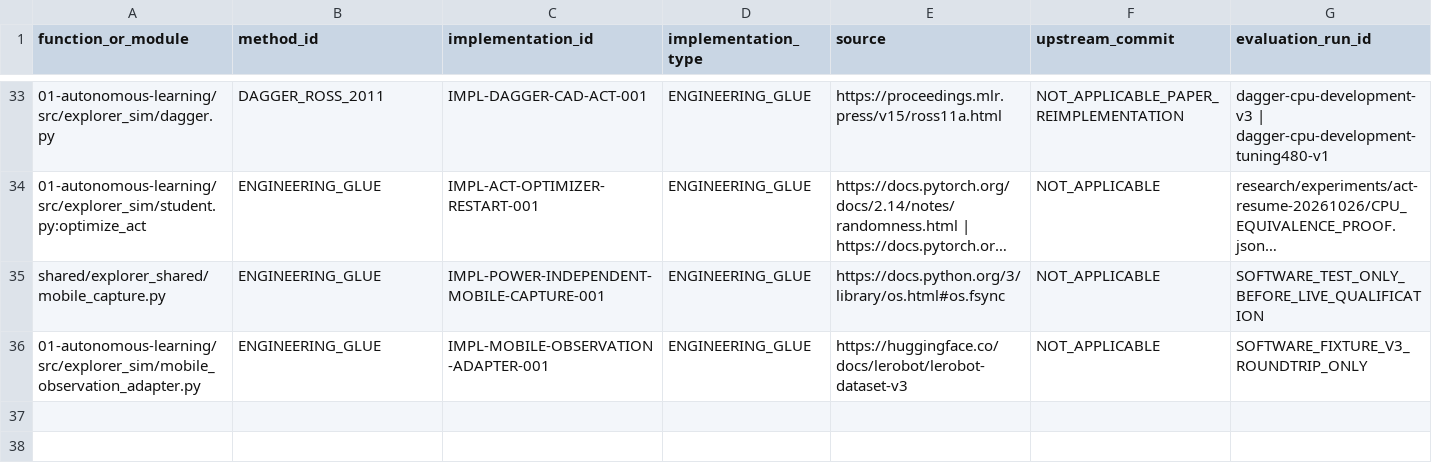
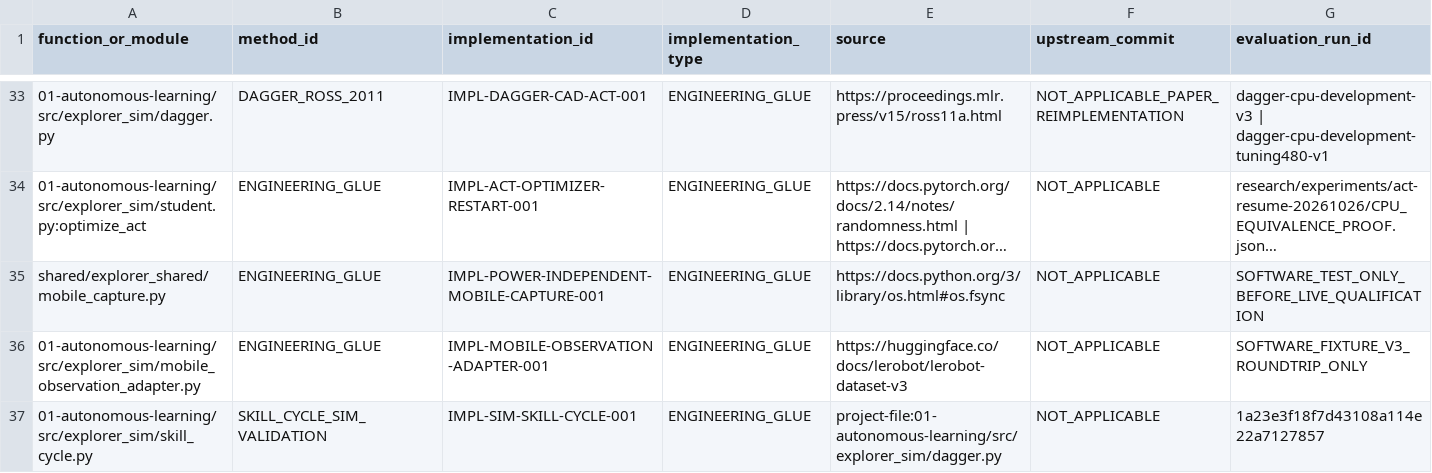
Before and after one commit to vladromenko/explorer-embodied-intelligence, a CSV file: research/methods/CODE_PROVENANCE.csv, drawn as a sheet; only a part is shown, gaps mark what is left out; long unchanged cells end in …; the diff names each change by its address in the sheet, - before the commit and + after, or states it on an @@ line.

Commit message:
Connect measured skill-cycle jobs and register simulation-only evidence

```diff
--- a/research/methods/CODE_PROVENANCE.csv
+++ b/research/methods/CODE_PROVENANCE.csv
+row 37: 01-autonomous-learning/src/explorer_sim/skill_cycle.py | SKILL_CYCLE_SIM_VALIDATION | IMPL-SIM-SKILL-CYCLE-001 | ENGINEERING_GLUE | project-file:01-autonomous-learning/src/explorer_sim/dagger.py | NOT_APPLICABLE | 1a23e3f18f7d43108a114e22a7127857
```
Also changed, not shown: 4 other files.
